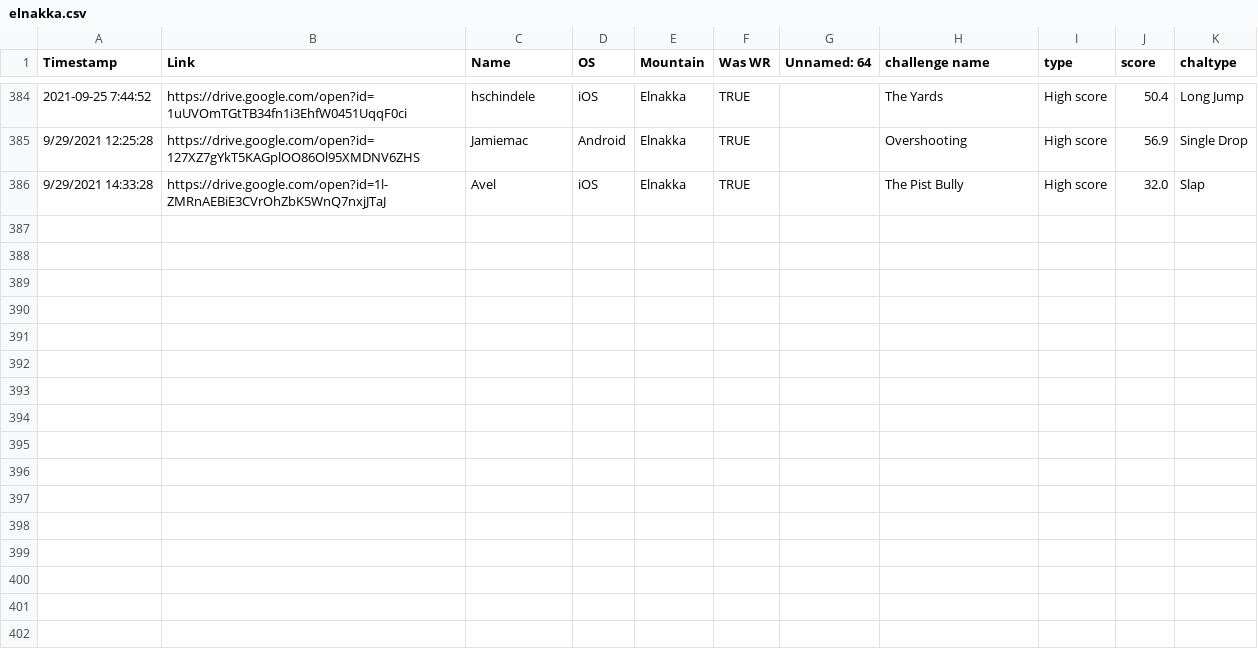
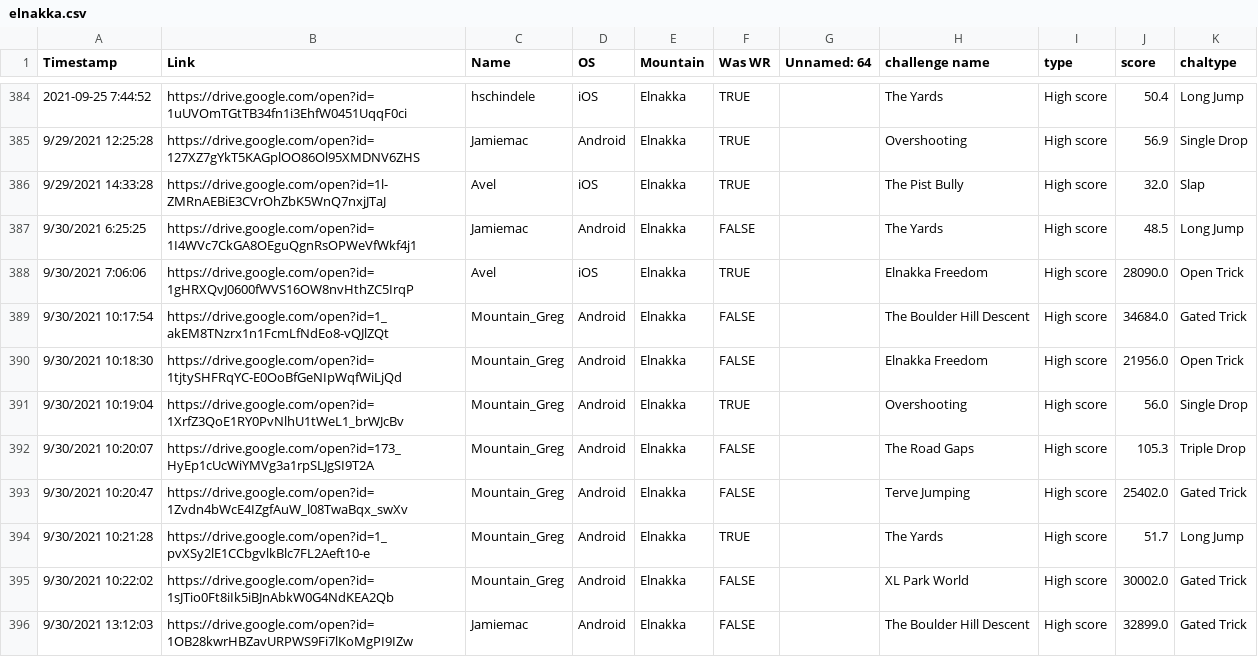
Before and after one commit to hschindele/gmaapp, a CSV file: data/elnakka.csv, drawn as a sheet; only a part is shown, gaps mark what is left out.

```diff
--- a/data/elnakka.csv
+++ b/data/elnakka.csv
@@ -386 +386,11 @@ Timestamp,Link,Name,OS,Mountain,Was WR,Unnamed: 64,challenge name,type,score,cha
 9/29/2021 14:33:28,https://drive.google.com/open?id=1l-ZMRnAEBiE3CVrOhZbK5WnQ7nxjJTaJ,Avel,iOS,Elnakka,TRUE,,The Pist Bully,High score,32.0,Slap
+9/30/2021 6:25:25,https://drive.google.com/open?id=1I4WVc7CkGA8OEguQgnRsOPWeVfWkf4j1,Jamiemac,Android,Elnakka,FALSE,,The Yards,High score,48.5,Long Jump
+9/30/2021 7:06:06,https://drive.google.com/open?id=1gHRXQvJ0600fWVS16OW8nvHthZC5IrqP,Avel,iOS,Elnakka,TRUE,,Elnakka Freedom,High score,28090.0,Open Trick
+9/30/2021 10:17:54,https://drive.google.com/open?id=1_akEM8TNzrx1n1FcmLfNdEo8-vQJlZQt,Mountain_Greg,Android,Elnakka,FALSE,,The Boulder Hill Descent,High score,34684.0,Gated Trick
+9/30/2021 10:18:30,https://drive.google.com/open?id=1tjtySHFRqYC-E0OoBfGeNIpWqfWiLjQd,Mountain_Greg,Android,Elnakka,FALSE,,Elnakka Freedom,High score,21956.0,Open Trick
+9/30/2021 10:19:04,https://drive.google.com/open?id=1XrfZ3QoE1RY0PvNlhU1tWeL1_brWJcBv,Mountain_Greg,Android,Elnakka,TRUE,,Overshooting,High score,56.0,Single Drop
+9/30/2021 10:20:07,https://drive.google.com/open?id=173_HyEp1cUcWiYMVg3a1rpSLJgSI9T2A,Mountain_Greg,Android,Elnakka,FALSE,,The Road Gaps,High score,105.3,Triple Drop
+9/30/2021 10:20:47,https://drive.google.com/open?id=1Zvdn4bWcE4IZgfAuW_l08TwaBqx_swXv,Mountain_Greg,Android,Elnakka,FALSE,,Terve Jumping,High score,25402.0,Gated Trick
+9/30/2021 10:21:28,https://drive.google.com/open?id=1_pvXSy2lE1CCbgvlkBlc7FL2Aeft10-e,Mountain_Greg,Android,Elnakka,TRUE,,The Yards,High score,51.7,Long Jump
+9/30/2021 10:22:02,https://drive.google.com/open?id=1sJTio0Ft8iIk5iBJnAbkW0G4NdKEA2Qb,Mountain_Greg,Android,Elnakka,FALSE,,XL Park World,High score,30002.0,Gated Trick
+9/30/2021 13:12:03,https://drive.google.com/open?id=1OB28kwrHBZavURPWS9Fi7lKoMgPI9IZw,Jamiemac,Android,Elnakka,FALSE,,The Boulder Hill Descent,High score,32899.0,Gated Trick
```
Also changed, not shown: data/allpbs.csv, data/gmaraw.csv, 36 other files.
